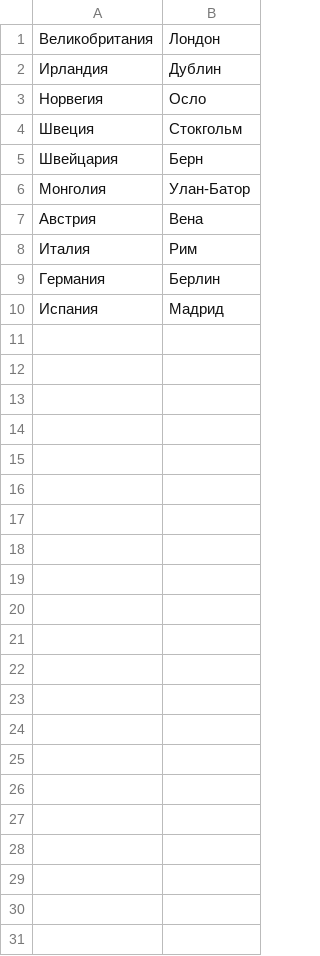
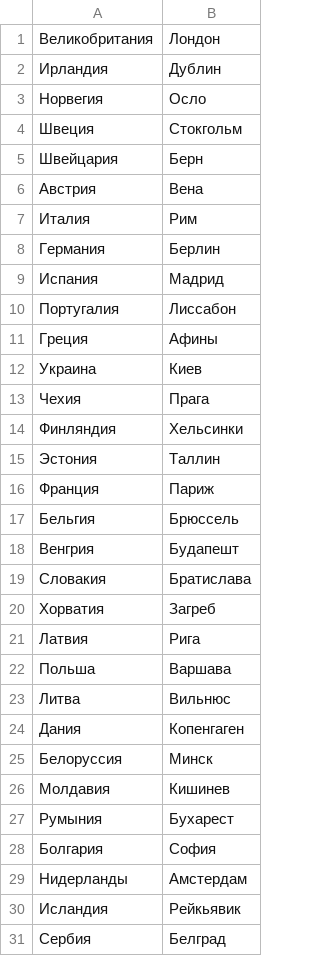
Before and after one commit to rifamodeller/maps_bot, a CSV file: capitals.csv, drawn as a sheet.

Commit message:
Update capitals.csv

```diff
--- a/capitals.csv
+++ b/capitals.csv
@@ -5,3 +5,2 @@
 Швейцария;Берн
-Монголия;Улан-Батор
 Австрия;Вена
@@ -10 +9,23 @@
 Испания;Мадрид
+Португалия;Лиссабон
+Греция;Афины
+Украина;Киев
+Чехия;Прага
+Финляндия;Хельсинки
+Эстония;Таллин
+Франция;Париж
+Бельгия;Брюссель
+Венгрия;Будапешт
+Словакия;Братислава
+Хорватия;Загреб
+Латвия;Рига
+Польша;Варшава
+Литва;Вильнюс
+Дания;Копенгаген
+Белоруссия;Минск
+Молдавия;Кишинев
+Румыния;Бухарест
+Болгария;София
+Нидерланды;Амстердам
+Исландия;Рейкьявик
+Сербия;Белград
```
